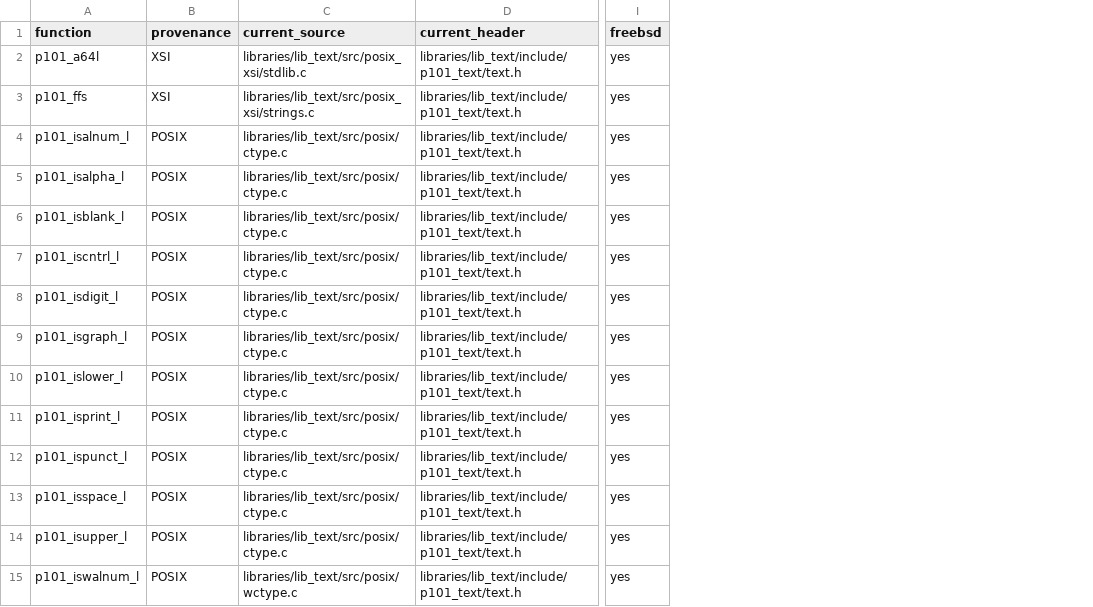
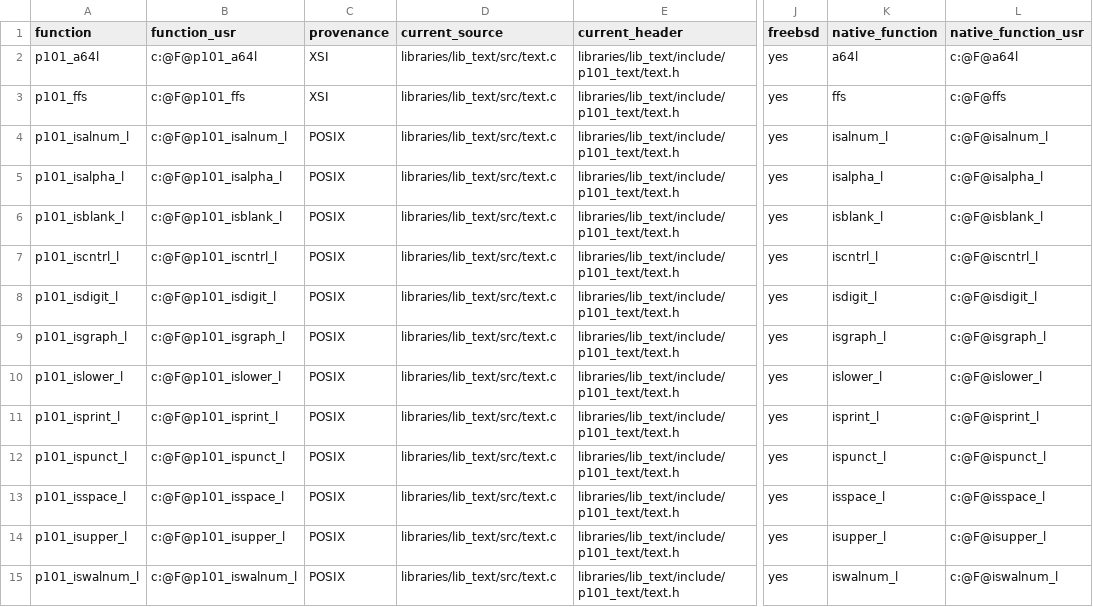
Before and after one commit to programming101dev/lib_text, a TSV file: api-manifest.tsv, drawn as a sheet; only a part is shown, gaps mark what is left out; addresses are those after the commit; the diff covers the shown part only; the diff names each change by its address in the sheet, - before the commit and + after, or states it on an @@ line.

Commit message:
Flatten source layout and strengthen contracts

```diff
--- a/api-manifest.tsv
+++ b/api-manifest.tsv
+column B (function_usr), rows 2-15: c:@F@p101_a64l | c:@F@p101_ffs | c:@F@p101_isalnum_l | c:@F@p101_isalpha_l | c:@F@p101_isblank_l | c:@F@p101_iscntrl_l | c:@F@p101_isdigit_l | c:@F@p101_isgraph_l | c:@F@p101_islower_l | c:@F@p101_isprint_l | c:@F@p101_ispunct_l | c:@F@p101_isspace_l | c:@F@p101_isupper_l | c:@F@p101_iswalnum_l
+column K (native_function), rows 2-15: a64l | ffs | isalnum_l | isalpha_l | isblank_l | iscntrl_l | isdigit_l | isgraph_l | islower_l | isprint_l | ispunct_l | isspace_l | isupper_l | iswalnum_l
+column L (native_function_usr), rows 2-15: c:@F@a64l | c:@F@ffs | c:@F@isalnum_l | c:@F@isalpha_l | c:@F@isblank_l | c:@F@iscntrl_l | c:@F@isdigit_l | c:@F@isgraph_l | c:@F@islower_l | c:@F@isprint_l | c:@F@ispunct_l | c:@F@isspace_l | c:@F@isupper_l | c:@F@iswalnum_l
-D2 (current_source): libraries/lib_text/src/posix_xsi/stdlib.c
+D2 (current_source): libraries/lib_text/src/text.c
-D3 (current_source): libraries/lib_text/src/posix_xsi/strings.c
+D3 (current_source): libraries/lib_text/src/text.c
-D4:D14 (current_source): libraries/lib_text/src/posix/ctype.c
+D4:D14 (current_source): libraries/lib_text/src/text.c
-D15 (current_source): libraries/lib_text/src/posix/wctype.c
+D15 (current_source): libraries/lib_text/src/text.c
```
Also changed, not shown: 60 edited cells elsewhere in this file, 19 other files.
